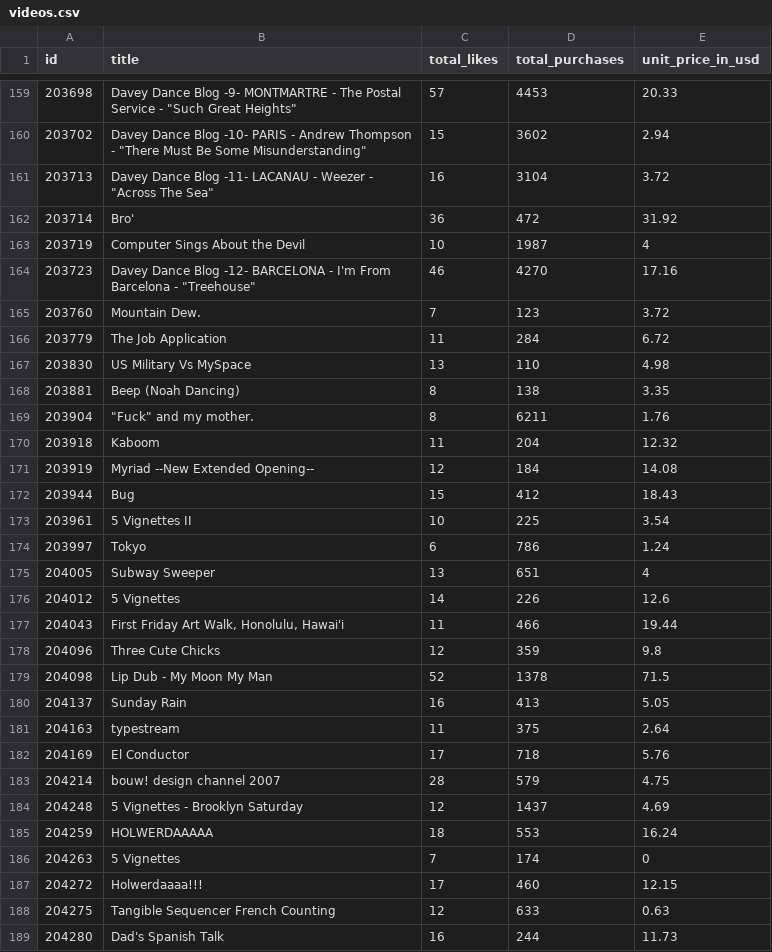
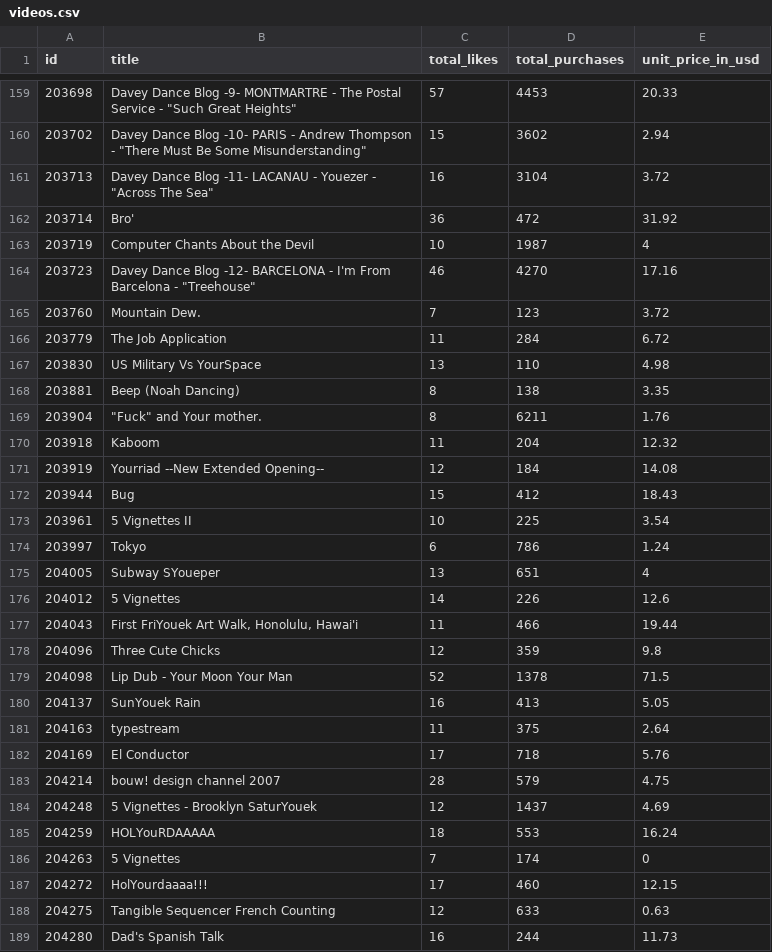
Before and after one commit to DrBrowntown/CSV-Analyzer, a CSV file: videos.csv, drawn as a sheet; only a part is shown, gaps mark what is left out; the diff covers the shown part only.

Commit message:
bug: Changed csv values

```diff
--- a/videos.csv
+++ b/videos.csv
@@ -160,5 +160,5 @@
 203702,"Davey Dance Blog -10- PARIS - Andrew Thompson - ""There Must Be Some Misunderstanding""",15,3602,2.94
-203713,"Davey Dance Blog -11- LACANAU - Weezer - ""Across The Sea""",16,3104,3.72
+203713,"Davey Dance Blog -11- LACANAU - Youezer - ""Across The Sea""",16,3104,3.72
 203714,Bro',36,472,31.92
-203719,Computer Sings About the Devil,10,1987,4
+203719,Computer Chants About the Devil,10,1987,4
 203723,"Davey Dance Blog -12- BARCELONA - I'm From Barcelona - ""Treehouse""",46,4270,17.16
@@ -166,7 +166,7 @@
 203779,The Job Application,11,284,6.72
-203830,US Military Vs MySpace,13,110,4.98
+203830,US Military Vs YourSpace,13,110,4.98
 203881,Beep (Noah Dancing),8,138,3.35
-203904,"""Fuck"" and my mother.",8,6211,1.76
+203904,"""Fuck"" and Your mother.",8,6211,1.76
 203918,Kaboom,11,204,12.32
-203919,Myriad --New Extended Opening--,12,184,14.08
+203919,Yourriad --New Extended Opening--,12,184,14.08
 203944,Bug,15,412,18.43
@@ -174,8 +174,8 @@
 203997,Tokyo,6,786,1.24
-204005,Subway Sweeper,13,651,4
+204005,Subway SYoueper,13,651,4
 204012,5 Vignettes,14,226,12.6
-204043,"First Friday Art Walk, Honolulu, Hawai'i",11,466,19.44
+204043,"First FriYouek Art Walk, Honolulu, Hawai'i",11,466,19.44
 204096,Three Cute Chicks,12,359,9.8
-204098,Lip Dub - My Moon My Man,52,1378,71.5
-204137,Sunday Rain,16,413,5.05
+204098,Lip Dub - Your Moon Your Man,52,1378,71.5
+204137,SunYouek Rain,16,413,5.05
 204163,typestream,11,375,2.64
@@ -183,6 +183,6 @@
 204214,bouw! design channel 2007,28,579,4.75
-204248,5 Vignettes - Brooklyn Saturday,12,1437,4.69
-204259,HOLWERDAAAAA,18,553,16.24
+204248,5 Vignettes - Brooklyn SaturYouek,12,1437,4.69
+204259,HOLYouRDAAAAA,18,553,16.24
 204263,5 Vignettes,7,174,0
-204272,Holwerdaaaa!!!,17,460,12.15
+204272,HolYourdaaaa!!!,17,460,12.15
 204275,Tangible Sequencer French Counting,12,633,0.63
```
Also changed, not shown: 125 edited cells elsewhere in this file, invalid.csv, valid.csv, 1 other file.
